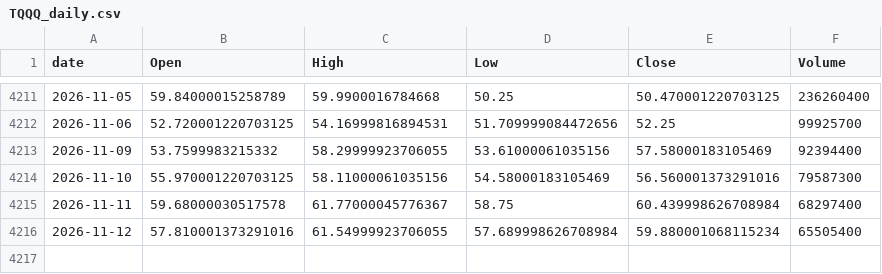
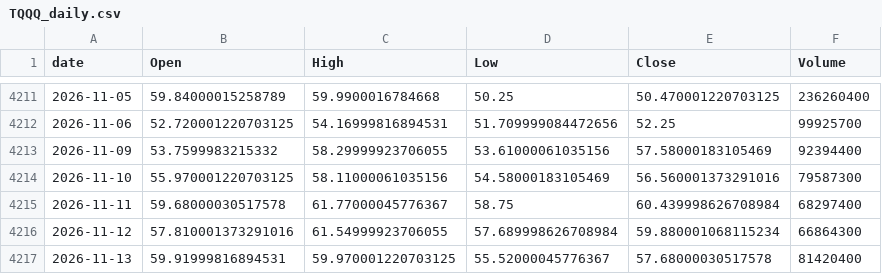
Before and after one commit to jeencare/sp500-strategy, a CSV file: data/TQQQ_daily.csv, drawn as a sheet; only a part is shown, gaps mark what is left out.

```diff
--- a/data/TQQQ_daily.csv
+++ b/data/TQQQ_daily.csv
@@ -4215,2 +4215,3 @@
 2026-11-11,59.68000030517578,61.77000045776367,58.75,60.439998626708984,68297400
-2026-11-12,57.810001373291016,61.54999923706055,57.689998626708984,59.880001068115234,65505400
+2026-11-12,57.810001373291016,61.54999923706055,57.689998626708984,59.880001068115234,66864300
+2026-11-13,59.91999816894531,59.970001220703125,55.52000045776367,57.68000030517578,81420400
```
Also changed, not shown: data/NDX_daily.csv, data/QLD_daily.csv, 10 other files.
